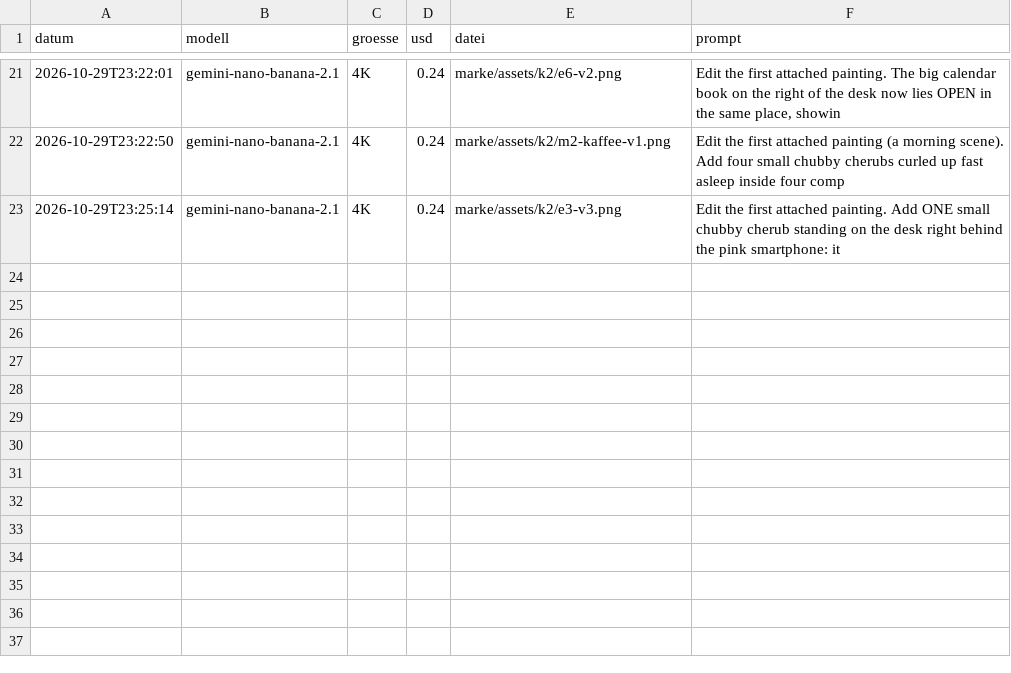
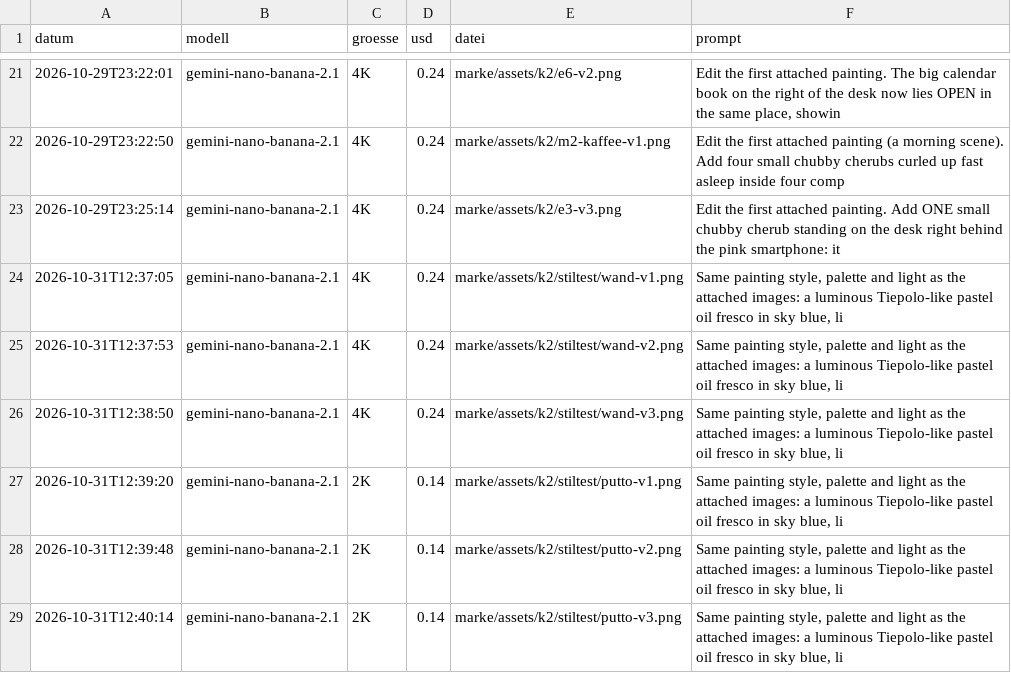
Before and after one commit to mattarge04-gif/signedbymattia, a CSV file: werkzeuge/bild-kosten.csv, drawn as a sheet; only a part is shown, gaps mark what is left out.

```diff
--- a/werkzeuge/bild-kosten.csv
+++ b/werkzeuge/bild-kosten.csv
@@ -23 +23,7 @@ datum,modell,groesse,usd,datei,prompt
 2026-10-29T23:25:14,gemini-nano-banana-2.1,4K,0.24,marke/assets/k2/e3-v3.png,Edit the first attached painting. Add ONE small chubby cherub standing on the desk right behind the pink smartphone: it
+2026-10-31T12:37:05,gemini-nano-banana-2.1,4K,0.24,marke/assets/k2/stiltest/wand-v1.png,"Same painting style, palette and light as the attached images: a luminous Tiepolo-like pastel oil fresco in sky blue, li"
+2026-10-31T12:37:53,gemini-nano-banana-2.1,4K,0.24,marke/assets/k2/stiltest/wand-v2.png,"Same painting style, palette and light as the attached images: a luminous Tiepolo-like pastel oil fresco in sky blue, li"
+2026-10-31T12:38:50,gemini-nano-banana-2.1,4K,0.24,marke/assets/k2/stiltest/wand-v3.png,"Same painting style, palette and light as the attached images: a luminous Tiepolo-like pastel oil fresco in sky blue, li"
+2026-10-31T12:39:20,gemini-nano-banana-2.1,2K,0.14,marke/assets/k2/stiltest/putto-v1.png,"Same painting style, palette and light as the attached images: a luminous Tiepolo-like pastel oil fresco in sky blue, li"
+2026-10-31T12:39:48,gemini-nano-banana-2.1,2K,0.14,marke/assets/k2/stiltest/putto-v2.png,"Same painting style, palette and light as the attached images: a luminous Tiepolo-like pastel oil fresco in sky blue, li"
+2026-10-31T12:40:14,gemini-nano-banana-2.1,2K,0.14,marke/assets/k2/stiltest/putto-v3.png,"Same painting style, palette and light as the attached images: a luminous Tiepolo-like pastel oil fresco in sky blue, li"
```
Also changed, not shown: 7 other files.
